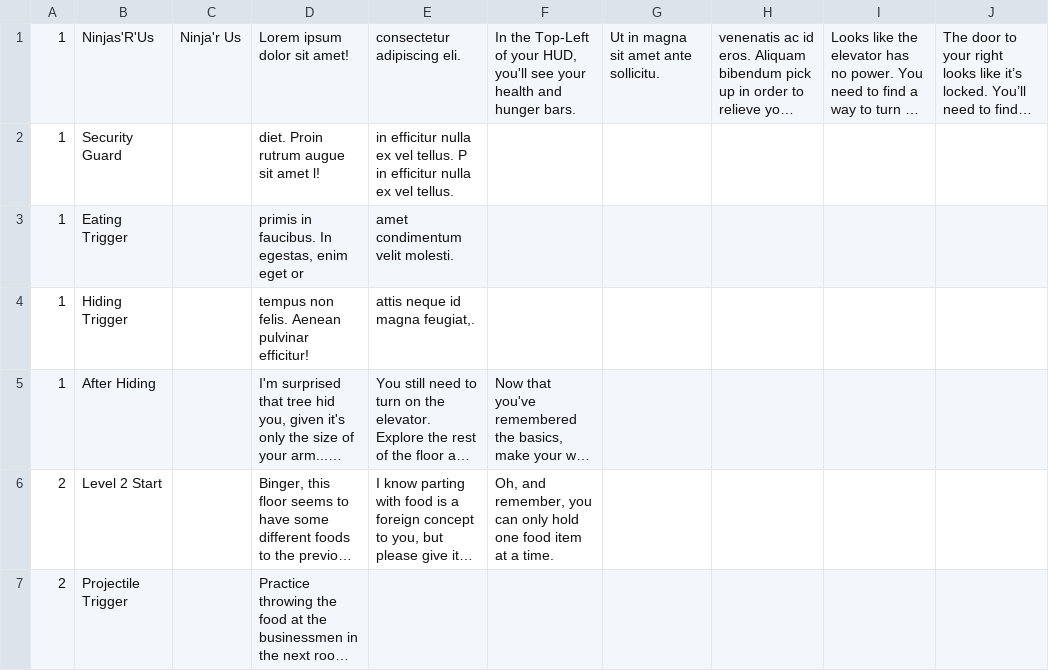
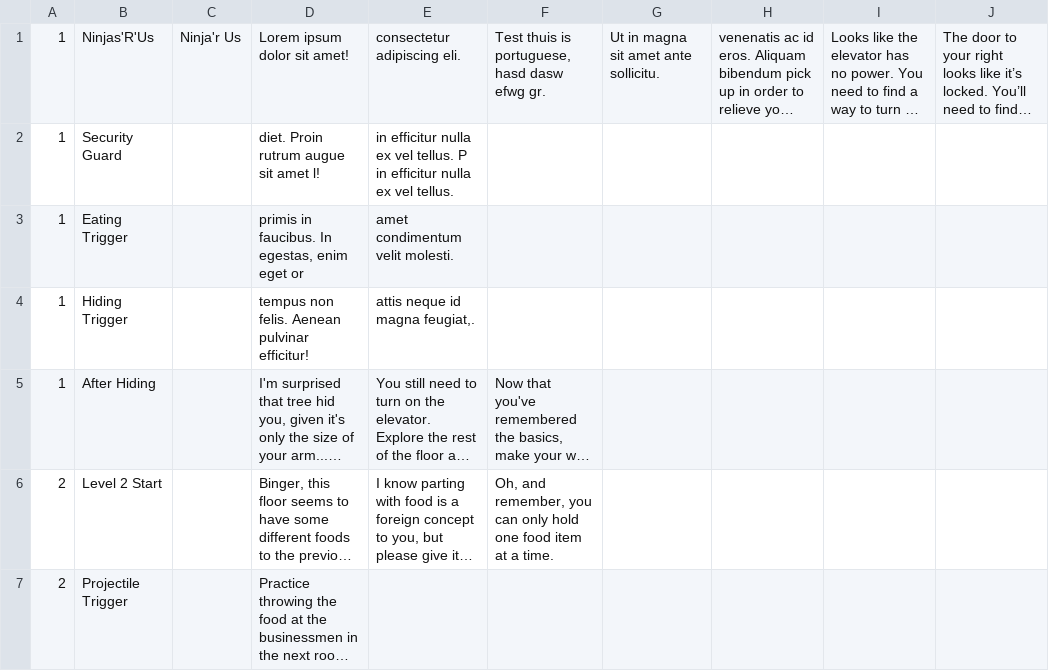
Before and after one commit to JBodicoat/BingerNinja, a CSV file: BingerNinja/Assets/Scripts/DialogSystem/Dialog_pt.csv, drawn as a sheet; only a part is shown; long unchanged cells end in …; the diff names each change by its address in the sheet, - before the commit and + after, or states it on an @@ line.

```diff
--- a/BingerNinja/Assets/Scripts/DialogSystem/Dialog_pt.csv
+++ b/BingerNinja/Assets/Scripts/DialogSystem/Dialog_pt.csv
-F1: In the Top-Left of your HUD, you'll see your health and hunger bars.
+F1: Test thuis is portuguese, hasd dasw efwg gr.
```
Also changed, not shown: 2 other files.
